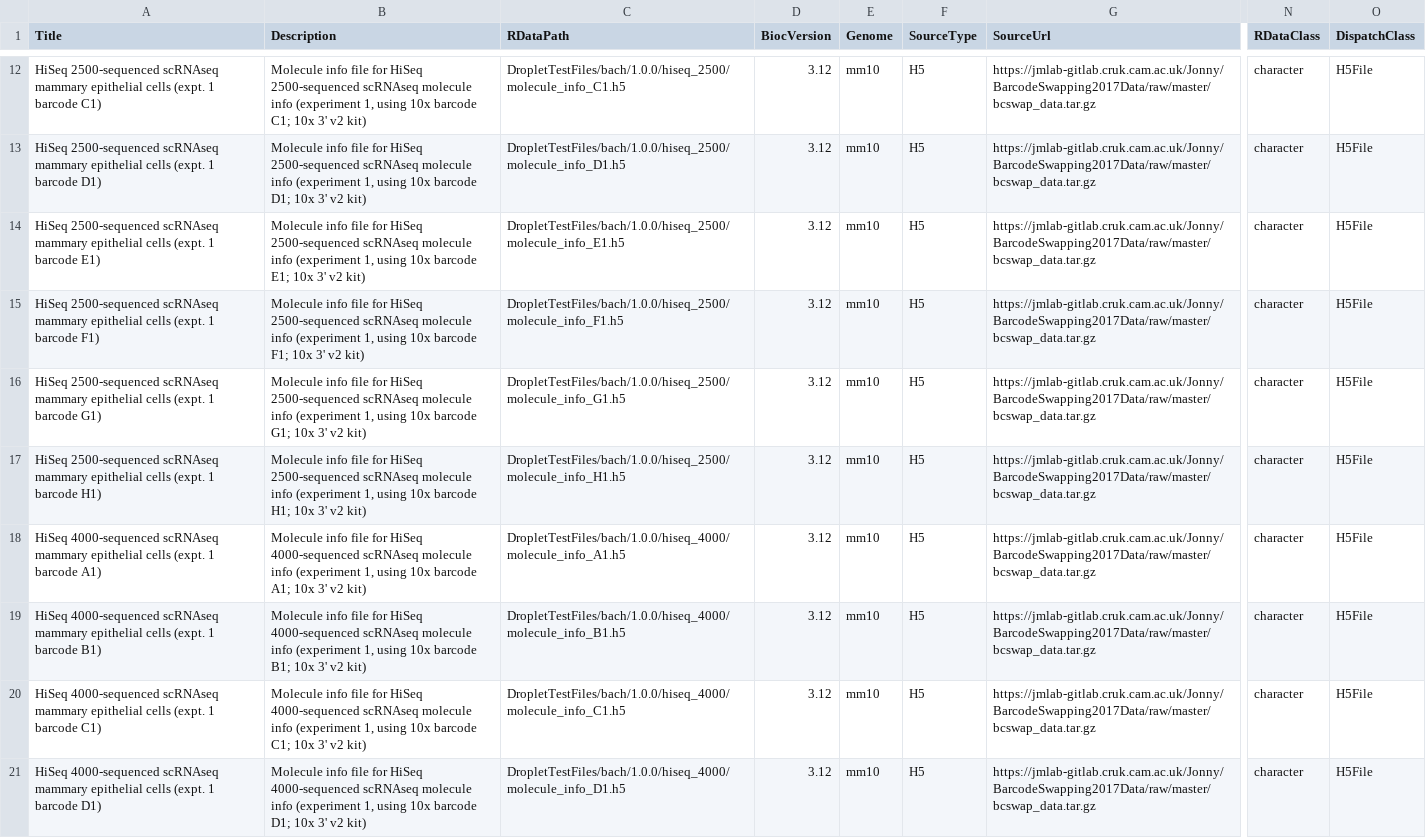
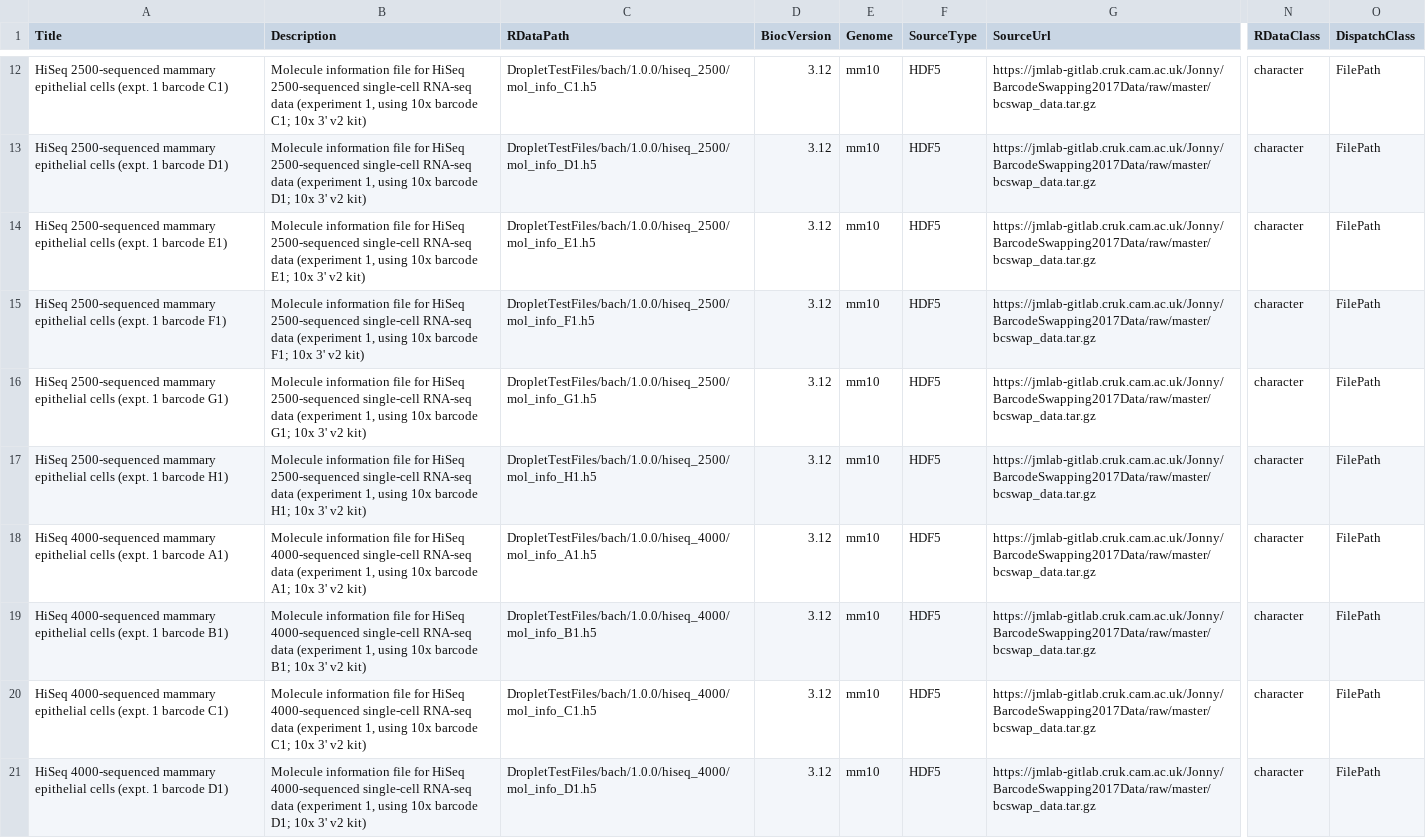
Before and after one commit to LTLA/DropletTestFiles, a CSV file: inst/extdata/1.0.0/metadata-bach.csv, drawn as a sheet; only a part is shown, gaps mark what is left out; the diff covers the shown part only; the diff names each change by its address in the sheet, - before the commit and + after, or states it on an @@ line.

```diff
--- a/inst/extdata/1.0.0/metadata-bach.csv
+++ b/inst/extdata/1.0.0/metadata-bach.csv
-A12 (Title): HiSeq 2500-sequenced scRNAseq mammary epithelial…
+A12 (Title): HiSeq 2500-sequenced mammary epithelial…
-B12 (Description): Molecule info file for HiSeq 2500-sequenced scRNAseq molecule info (experiment 1,…
+B12 (Description): Molecule information file for HiSeq 2500-sequenced single-cell RNA-seq data (experiment 1,…
-C12 (RDataPath): DropletTestFiles/bach/1.0.0/hiseq_2500/molecule_info_C1.h5
+C12 (RDataPath): DropletTestFiles/bach/1.0.0/hiseq_2500/mol_info_C1.h5
-F12:F21 (SourceType): H5
+F12:F21 (SourceType): HDF5
-O12:O21 (DispatchClass): H5File
+O12:O21 (DispatchClass): FilePath
-A13 (Title): HiSeq 2500-sequenced scRNAseq mammary epithelial…
+A13 (Title): HiSeq 2500-sequenced mammary epithelial…
-B13 (Description): Molecule info file for HiSeq 2500-sequenced scRNAseq molecule info (experiment 1,…
+B13 (Description): Molecule information file for HiSeq 2500-sequenced single-cell RNA-seq data (experiment 1,…
-C13 (RDataPath): DropletTestFiles/bach/1.0.0/hiseq_2500/molecule_info_D1.h5
+C13 (RDataPath): DropletTestFiles/bach/1.0.0/hiseq_2500/mol_info_D1.h5
-A14 (Title): HiSeq 2500-sequenced scRNAseq mammary epithelial…
+A14 (Title): HiSeq 2500-sequenced mammary epithelial…
-B14 (Description): Molecule info file for HiSeq 2500-sequenced scRNAseq molecule info (experiment 1,…
+B14 (Description): Molecule information file for HiSeq 2500-sequenced single-cell RNA-seq data (experiment 1,…
-C14 (RDataPath): DropletTestFiles/bach/1.0.0/hiseq_2500/molecule_info_E1.h5
+C14 (RDataPath): DropletTestFiles/bach/1.0.0/hiseq_2500/mol_info_E1.h5
-A15 (Title): HiSeq 2500-sequenced scRNAseq mammary epithelial…
+A15 (Title): HiSeq 2500-sequenced mammary epithelial…
-B15 (Description): Molecule info file for HiSeq 2500-sequenced scRNAseq molecule info (experiment 1,…
+B15 (Description): Molecule information file for HiSeq 2500-sequenced single-cell RNA-seq data (experiment 1,…
-C15 (RDataPath): DropletTestFiles/bach/1.0.0/hiseq_2500/molecule_info_F1.h5
+C15 (RDataPath): DropletTestFiles/bach/1.0.0/hiseq_2500/mol_info_F1.h5
-A16 (Title): HiSeq 2500-sequenced scRNAseq mammary epithelial…
+A16 (Title): HiSeq 2500-sequenced mammary epithelial…
-B16 (Description): Molecule info file for HiSeq 2500-sequenced scRNAseq molecule info (experiment 1,…
+B16 (Description): Molecule information file for HiSeq 2500-sequenced single-cell RNA-seq data (experiment 1,…
-C16 (RDataPath): DropletTestFiles/bach/1.0.0/hiseq_2500/molecule_info_G1.h5
+C16 (RDataPath): DropletTestFiles/bach/1.0.0/hiseq_2500/mol_info_G1.h5
-A17 (Title): HiSeq 2500-sequenced scRNAseq mammary epithelial…
+A17 (Title): HiSeq 2500-sequenced mammary epithelial…
-B17 (Description): Molecule info file for HiSeq 2500-sequenced scRNAseq molecule info (experiment 1,…
+B17 (Description): Molecule information file for HiSeq 2500-sequenced single-cell RNA-seq data (experiment 1,…
-C17 (RDataPath): DropletTestFiles/bach/1.0.0/hiseq_2500/molecule_info_H1.h5
+C17 (RDataPath): DropletTestFiles/bach/1.0.0/hiseq_2500/mol_info_H1.h5
-A18 (Title): HiSeq 4000-sequenced scRNAseq mammary epithelial…
+A18 (Title): HiSeq 4000-sequenced mammary epithelial…
-B18 (Description): Molecule info file for HiSeq 4000-sequenced scRNAseq molecule info (experiment 1,…
+B18 (Description): Molecule information file for HiSeq 4000-sequenced single-cell RNA-seq data (experiment 1,…
-C18 (RDataPath): DropletTestFiles/bach/1.0.0/hiseq_4000/molecule_info_A1.h5
+C18 (RDataPath): DropletTestFiles/bach/1.0.0/hiseq_4000/mol_info_A1.h5
-A19 (Title): HiSeq 4000-sequenced scRNAseq mammary epithelial…
+A19 (Title): HiSeq 4000-sequenced mammary epithelial…
-B19 (Description): Molecule info file for HiSeq 4000-sequenced scRNAseq molecule info (experiment 1,…
+B19 (Description): Molecule information file for HiSeq 4000-sequenced single-cell RNA-seq data (experiment 1,…
-C19 (RDataPath): DropletTestFiles/bach/1.0.0/hiseq_4000/molecule_info_B1.h5
+C19 (RDataPath): DropletTestFiles/bach/1.0.0/hiseq_4000/mol_info_B1.h5
-A20 (Title): HiSeq 4000-sequenced scRNAseq mammary epithelial…
+A20 (Title): HiSeq 4000-sequenced mammary epithelial…
-B20 (Description): Molecule info file for HiSeq 4000-sequenced scRNAseq molecule info (experiment 1,…
+B20 (Description): Molecule information file for HiSeq 4000-sequenced single-cell RNA-seq data (experiment 1,…
-C20 (RDataPath): DropletTestFiles/bach/1.0.0/hiseq_4000/molecule_info_C1.h5
+C20 (RDataPath): DropletTestFiles/bach/1.0.0/hiseq_4000/mol_info_C1.h5
-A21 (Title): HiSeq 4000-sequenced scRNAseq mammary epithelial…
+A21 (Title): HiSeq 4000-sequenced mammary epithelial…
-B21 (Description): Molecule info file for HiSeq 4000-sequenced scRNAseq molecule info (experiment 1,…
+B21 (Description): Molecule information file for HiSeq 4000-sequenced single-cell RNA-seq data (experiment 1,…
-C21 (RDataPath): DropletTestFiles/bach/1.0.0/hiseq_4000/molecule_info_D1.h5
+C21 (RDataPath): DropletTestFiles/bach/1.0.0/hiseq_4000/mol_info_D1.h5
```
Also changed, not shown: 70 edited cells elsewhere in this file, 1 other file.
